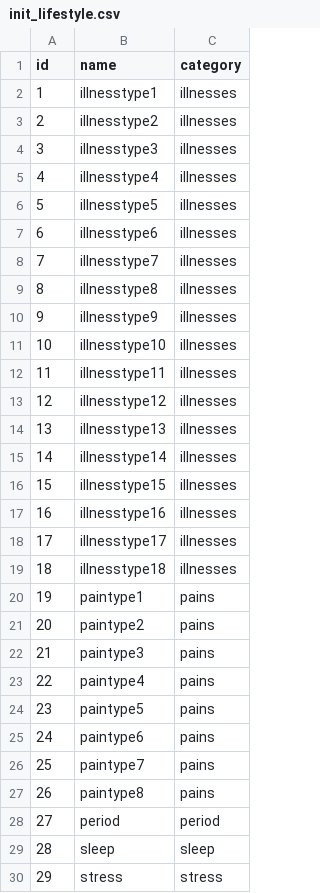
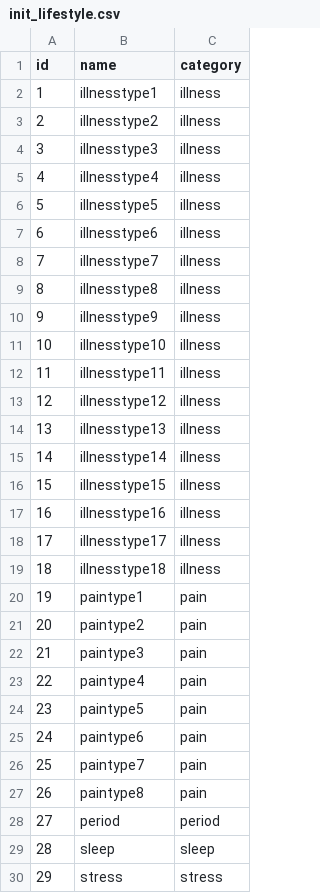
Before and after one commit to pdomokos/SmartSports, a CSV file: lib/tasks/init_lifestyle.csv, drawn as a sheet.

Commit message:
Lifestyle API refactor

```diff
--- a/lib/tasks/init_lifestyle.csv
+++ b/lib/tasks/init_lifestyle.csv
@@ -1,28 +1,28 @@
 id;name;category
-1;illnesstype1;illnesses
-2;illnesstype2;illnesses
-3;illnesstype3;illnesses
-4;illnesstype4;illnesses
-5;illnesstype5;illnesses
-6;illnesstype6;illnesses
-7;illnesstype7;illnesses
-8;illnesstype8;illnesses
-9;illnesstype9;illnesses
-10;illnesstype10;illnesses
-11;illnesstype11;illnesses
-12;illnesstype12;illnesses
-13;illnesstype13;illnesses
-14;illnesstype14;illnesses
-15;illnesstype15;illnesses
-16;illnesstype16;illnesses
-17;illnesstype17;illnesses
-18;illnesstype18;illnesses
-19;paintype1;pains
-20;paintype2;pains
-21;paintype3;pains
-22;paintype4;pains
-23;paintype5;pains
-24;paintype6;pains
-25;paintype7;pains
-26;paintype8;pains
+1;illnesstype1;illness
+2;illnesstype2;illness
+3;illnesstype3;illness
+4;illnesstype4;illness
+5;illnesstype5;illness
+6;illnesstype6;illness
+7;illnesstype7;illness
+8;illnesstype8;illness
+9;illnesstype9;illness
+10;illnesstype10;illness
+11;illnesstype11;illness
+12;illnesstype12;illness
+13;illnesstype13;illness
+14;illnesstype14;illness
+15;illnesstype15;illness
+16;illnesstype16;illness
+17;illnesstype17;illness
+18;illnesstype18;illness
+19;paintype1;pain
+20;paintype2;pain
+21;paintype3;pain
+22;paintype4;pain
+23;paintype5;pain
+24;paintype6;pain
+25;paintype7;pain
+26;paintype8;pain
 27;period;period
```
Also changed, not shown: 33 other files.
